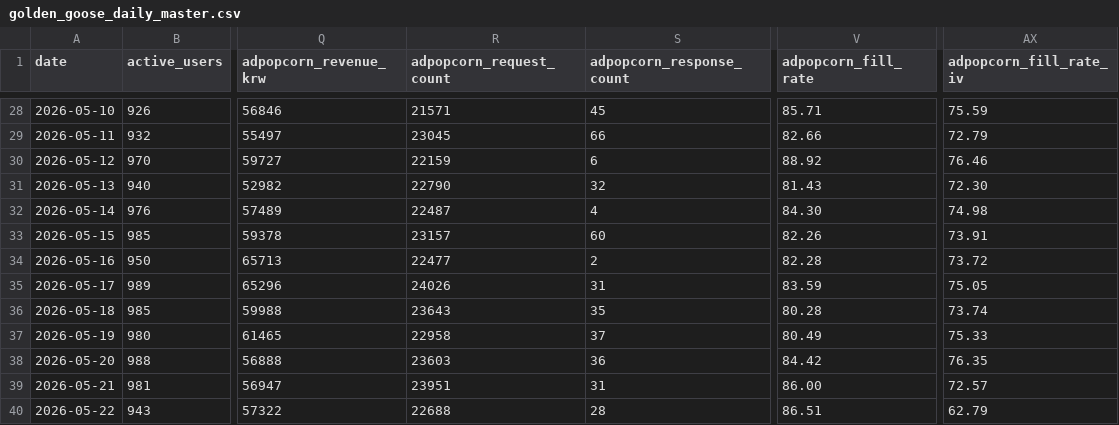
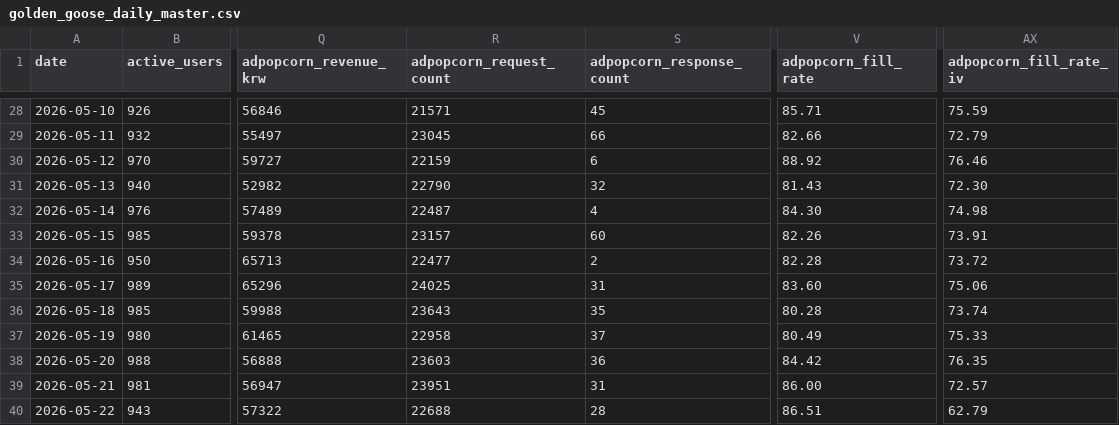
Before and after one commit to dongwonlee222/golden-goose-report, a CSV file: golden_goose_daily_master.csv, drawn as a sheet; only a part is shown, gaps mark what is left out; the diff covers the shown part only; the diff names each change by its address in the sheet, - before the commit and + after, or states it on an @@ line.

```diff
--- a/golden_goose_daily_master.csv
+++ b/golden_goose_daily_master.csv
-R35 (adpopcorn_request_count): 24026
+R35 (adpopcorn_request_count): 24025
-V35 (adpopcorn_fill_rate): 83.59
+V35 (adpopcorn_fill_rate): 83.60
-AX35 (adpopcorn_fill_rate_iv): 75.05
+AX35 (adpopcorn_fill_rate_iv): 75.06
```
Also changed, not shown: 50 edited cells elsewhere in this file, adpopcorn_publisher_mediation_daily.csv, golden_goose_daily_sheet_view.csv, 1 other file.
